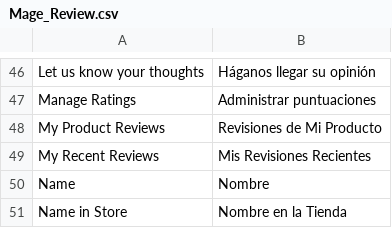
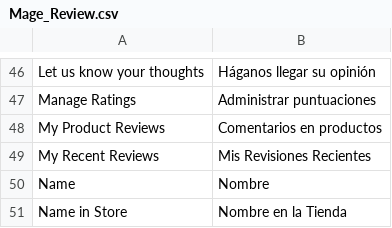
Before and after one commit to jrestr29/corpaulcommerce_m1, a CSV file: app/locale/es_ES/Mage_Review.csv, drawn as a sheet; only a part is shown, gaps mark what is left out.

```diff
--- a/app/locale/es_ES/Mage_Review.csv
+++ b/app/locale/es_ES/Mage_Review.csv
@@ -47,3 +47,3 @@
 "Manage Ratings","Administrar puntuaciones"
-"My Product Reviews","Revisiones de Mi Producto"
+"My Product Reviews","Comentarios en productos"
 "My Recent Reviews","Mis Revisiones Recientes"
```
Also changed, not shown: app/locale/es_ES/Mage_Customer.csv, 3 other files.
